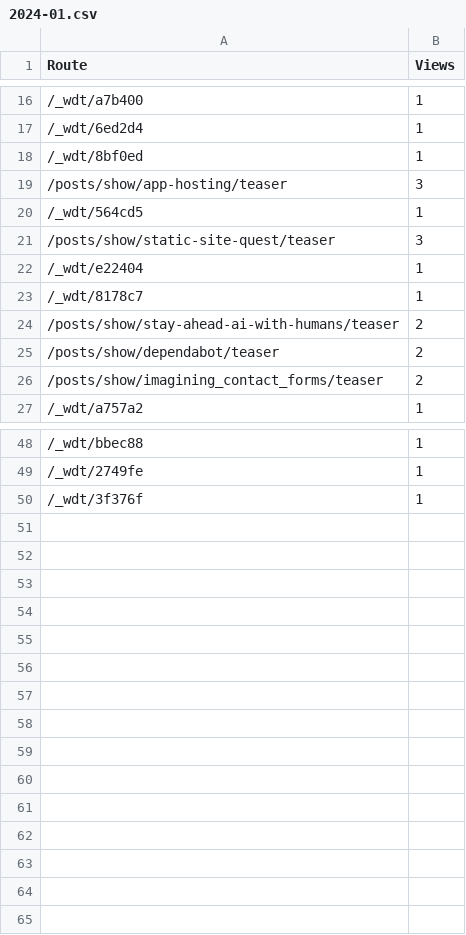
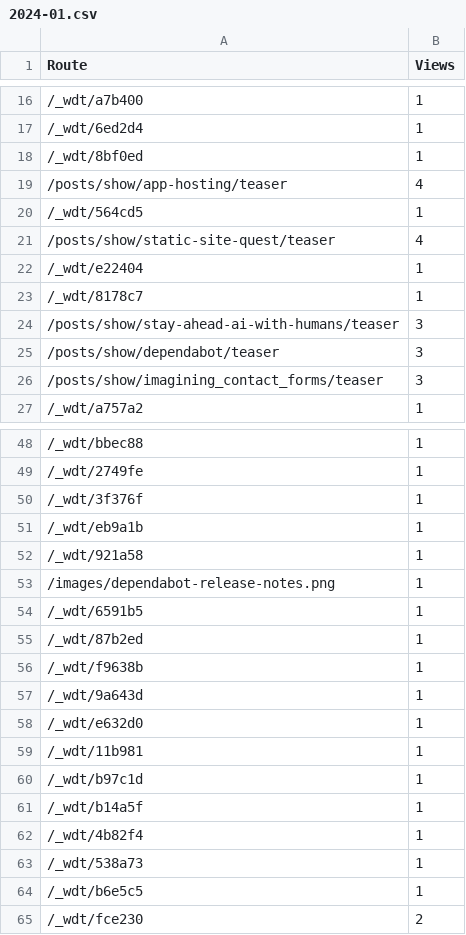
Before and after one commit to alexfinnarn/moz, a CSV file: public/visits/2024-01.csv, drawn as a sheet; only a part is shown, gaps mark what is left out; the diff covers the shown part only; the diff names each change by its address in the sheet, - before the commit and + after, or states it on an @@ line.

```diff
--- a/public/visits/2024-01.csv
+++ b/public/visits/2024-01.csv
-B19 (Views): 3
+B19 (Views): 4
-B21 (Views): 3
+B21 (Views): 4
-B24:B26 (Views): 2
+B24:B26 (Views): 3
+row 51: /_wdt/eb9a1b | 1
+row 52: /_wdt/921a58 | 1
+row 53: /images/dependabot-release-notes.png | 1
+row 54: /_wdt/6591b5 | 1
+row 55: /_wdt/87b2ed | 1
+row 56: /_wdt/f9638b | 1
+row 57: /_wdt/9a643d | 1
+row 58: /_wdt/e632d0 | 1
+row 59: /_wdt/11b981 | 1
+row 60: /_wdt/b97c1d | 1
+row 61: /_wdt/b14a5f | 1
+row 62: /_wdt/4b82f4 | 1
+row 63: /_wdt/538a73 | 1
+row 64: /_wdt/b6e5c5 | 1
+row 65: /_wdt/fce230 | 2
```
Also changed, not shown: 6 edited cells elsewhere in this file, 8 other files.
